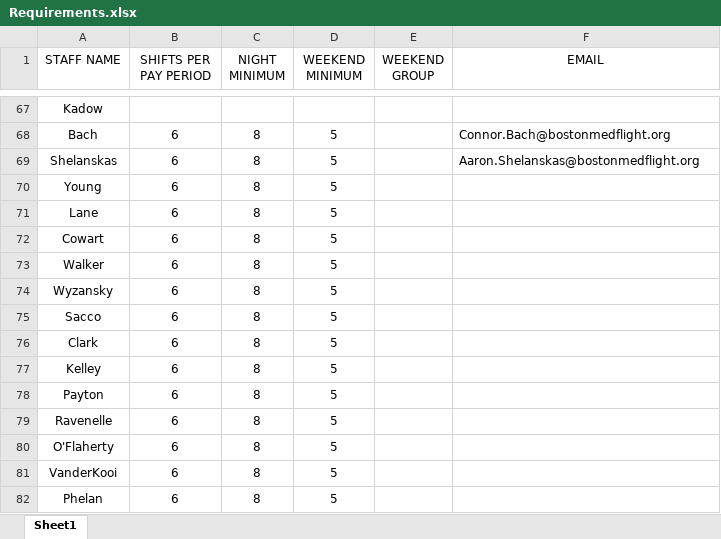
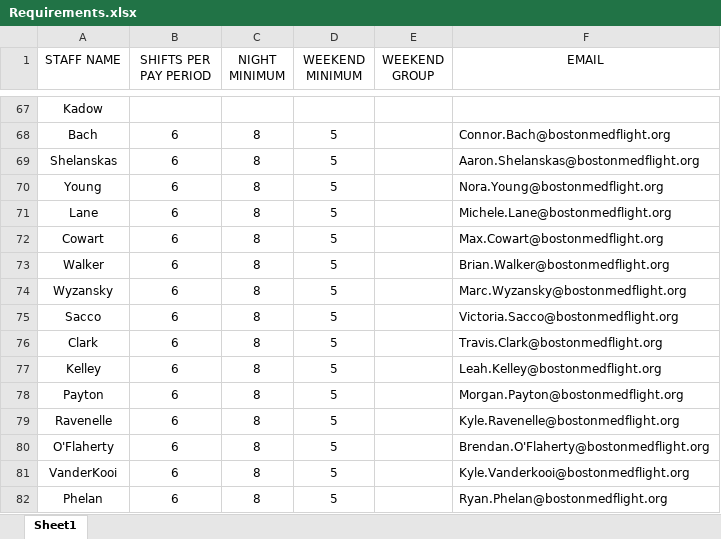
Before and after one commit to AlphaBravo227/CrewOps360, an Excel workbook: upload files/Requirements.xlsx, sheet Sheet1, drawn as a sheet; only a part is shown, gaps mark what is left out; values as stored, in another font and other column widths than the file's, no borders; the diff names each change by its address in the sheet, - before the commit and + after, or states it on an @@ line.

Commit message:
Update Requirements.xlsx

```diff
--- a/upload files/Requirements.xlsx (sheet Sheet1)
+++ b/upload files/Requirements.xlsx (sheet Sheet1)
-F70 (EMAIL): (empty)
+F70 (EMAIL): Nora.Young@bostonmedflight.org
-F71 (EMAIL): (empty)
+F71 (EMAIL): Michele.Lane@bostonmedflight.org
-F72 (EMAIL): (empty)
+F72 (EMAIL): Max.Cowart@bostonmedflight.org
-F73 (EMAIL): (empty)
+F73 (EMAIL): Brian.Walker@bostonmedflight.org
-F74 (EMAIL): (empty)
+F74 (EMAIL): Marc.Wyzansky@bostonmedflight.org
-F75 (EMAIL): (empty)
+F75 (EMAIL): Victoria.Sacco@bostonmedflight.org
-F76 (EMAIL): (empty)
+F76 (EMAIL): Travis.Clark@bostonmedflight.org
-F77 (EMAIL): (empty)
+F77 (EMAIL): Leah.Kelley@bostonmedflight.org
-F78 (EMAIL): (empty)
+F78 (EMAIL): Morgan.Payton@bostonmedflight.org
-F79 (EMAIL): (empty)
+F79 (EMAIL): Kyle.Ravenelle@bostonmedflight.org
-F80 (EMAIL): (empty)
+F80 (EMAIL): Brendan.O'Flaherty@bostonmedflight.org
-F81 (EMAIL): (empty)
+F81 (EMAIL): Kyle.Vanderkooi@bostonmedflight.org
-F82 (EMAIL): (empty)
+F82 (EMAIL): Ryan.Phelan@bostonmedflight.org
```
